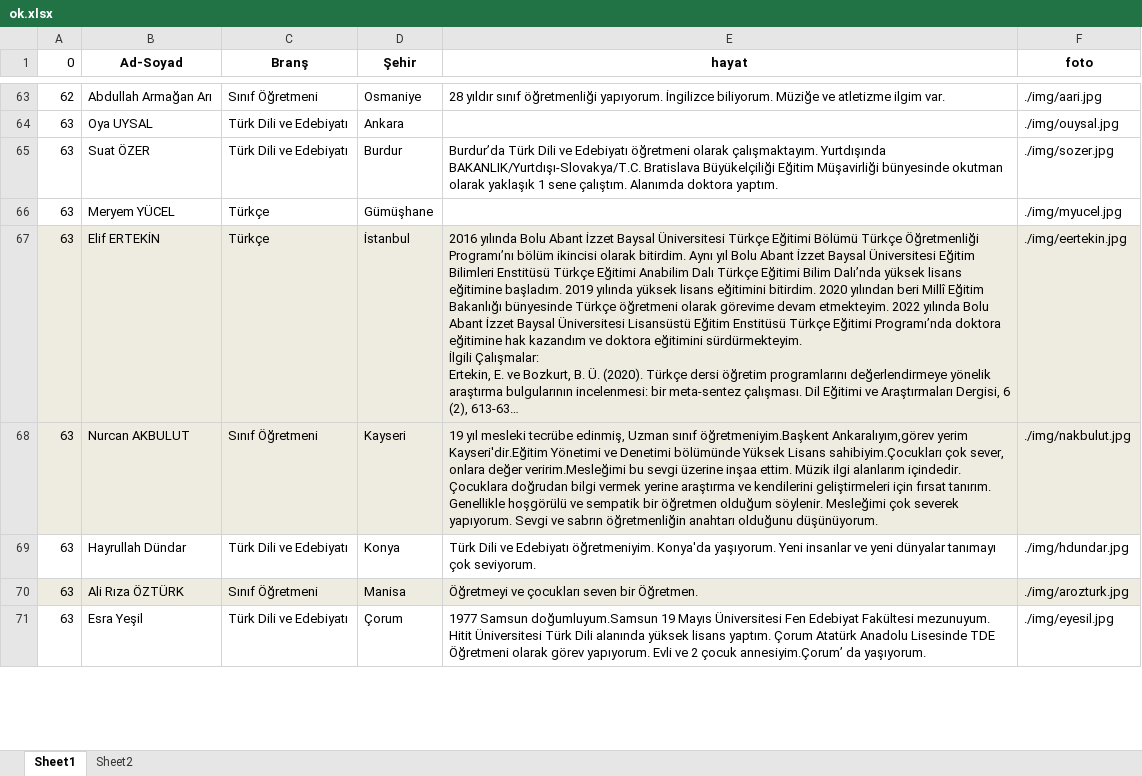
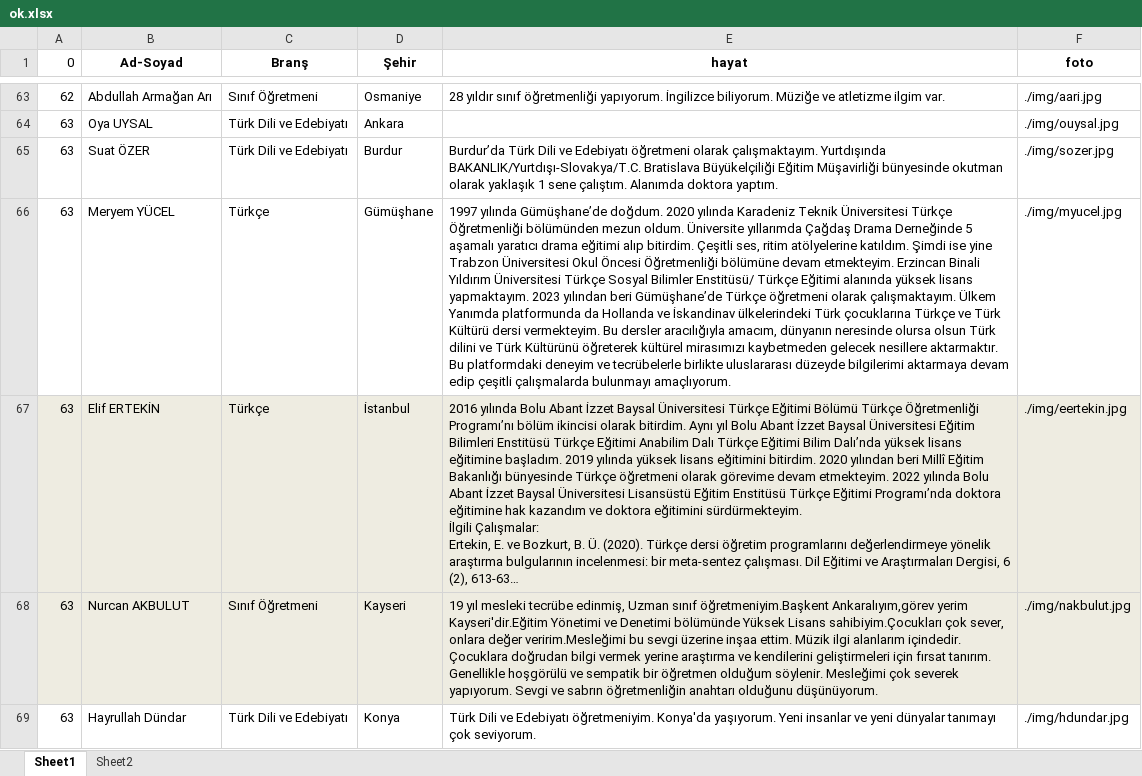
Before and after one commit to ulkemyanimda/ulkemyanimda.github.io, an Excel workbook: kadro/ok.xlsx, sheet Sheet1, drawn as a sheet; only a part is shown, gaps mark what is left out; the shorter side is filled out with more unchanged rows; long unchanged cells end in …; values as stored, in another font and other column widths than the file's, no borders; the diff covers the shown part only; the diff names each change by its address in the sheet, - before the commit and + after, or states it on an @@ line.

```diff
--- a/kadro/ok.xlsx (sheet Sheet1)
+++ b/kadro/ok.xlsx (sheet Sheet1)
-E66 (hayat): (empty)
+E66 (hayat): 1997 yılında Gümüşhane’de doğdum. 2020 yılında Karadeniz Teknik Üniversitesi Türkçe Öğretmenliği bölümünden mezun oldum. Üniversite yıllarımda Çağdaş Drama Derneğinde 5 aşamalı yaratıcı drama eğitimi alıp bitirdim. Çeşitli ses, ritim atölyelerine katıldım. Şimdi ise yine Trabzon Üniversitesi Okul Öncesi Öğretmenliği bölümüne devam etmekteyim. Erzincan Binali Yıldırım Üniversitesi Türkçe Sosyal Bilimler Enstitüsü/ Türkçe Eğitimi alanında yüksek lisans yapmaktayım. 2023 yılından beri Gümüşhane’de Türkçe öğretmeni olarak çalışmaktayım. Ülkem Yanımda platformunda da Hollanda ve İskandinav ülkelerindeki Türk çocuklarına Türkçe ve Türk Kültürü dersi vermekteyim. Bu dersler aracılığıyla amacım, dünyanın neresinde olursa olsun Türk dilini ve Türk Kültürünü öğreterek kültürel mirasımızı kaybetmeden gelecek nesillere aktarmaktır. Bu platformdaki deneyim ve tecrübelerle birlikte uluslararası düzeyde bilgilerimi aktarmaya devam edip çeşitli çalışmalarda bulunmayı amaçlıyorum.
```
Also changed, not shown: 1 added row and 1 removed row elsewhere in this sheet, 2 other files.
